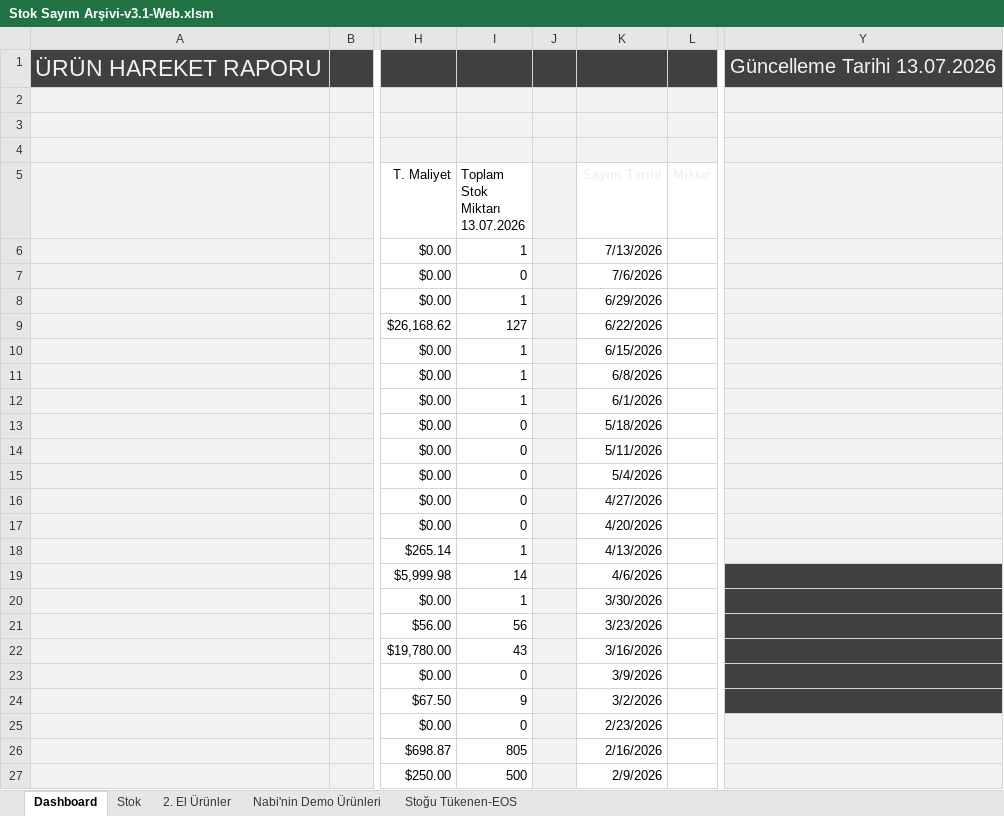
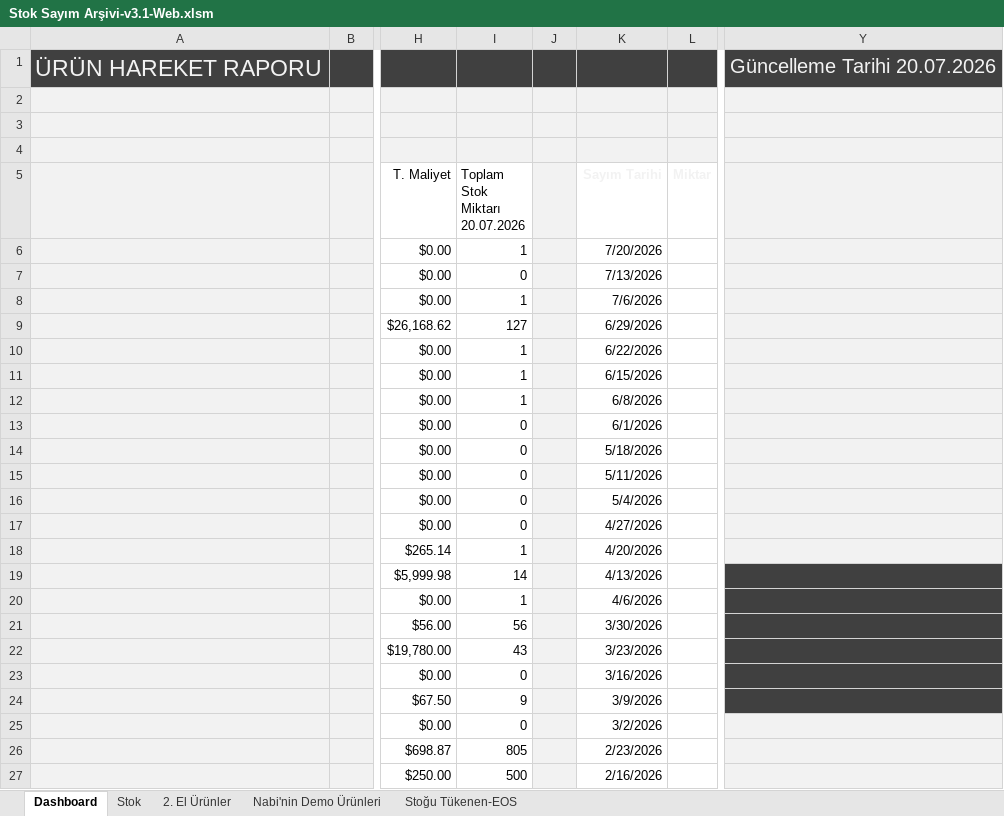
Before and after one commit to emraherbil/F2-Stok, an Excel workbook: Stok Sayım Arşivi-v3.1-Web.xlsm, sheet Dashboard, drawn as a sheet; only a part is shown, gaps mark what is left out; values as stored, in another font and other column widths than the file's, no borders; charts and pictures and table styles not drawn; ↵ is a line break in a cell; the diff covers the shown part only; the diff names each change by its address in the sheet, - before the commit and + after, or states it on an @@ line.

Commit message:
Add files via upload

```diff
--- a/Stok Sayım Arşivi-v3.1-Web.xlsm (sheet Dashboard)
+++ b/Stok Sayım Arşivi-v3.1-Web.xlsm (sheet Dashboard)
-Y1: Güncelleme Tarihi 13.07.2026
+Y1: Güncelleme Tarihi 20.07.2026
-I5: Toplam Stok Miktarı ↵ 13.07.2026
+I5: Toplam Stok Miktarı ↵ 20.07.2026
-K6 (Sayım Tarihi): 7/13/2026
+K6 (Sayım Tarihi): 7/20/2026
-K7 (Sayım Tarihi): 7/6/2026
+K7 (Sayım Tarihi): 7/13/2026
-K8 (Sayım Tarihi): 6/29/2026
+K8 (Sayım Tarihi): 7/6/2026
-K9 (Sayım Tarihi): 6/22/2026
+K9 (Sayım Tarihi): 6/29/2026
-K10 (Sayım Tarihi): 6/15/2026
+K10 (Sayım Tarihi): 6/22/2026
-K11 (Sayım Tarihi): 6/8/2026
+K11 (Sayım Tarihi): 6/15/2026
-K12 (Sayım Tarihi): 6/1/2026
+K12 (Sayım Tarihi): 6/8/2026
-K13 (Sayım Tarihi): 5/18/2026
+K13 (Sayım Tarihi): 6/1/2026
-K14 (Sayım Tarihi): 5/11/2026
+K14 (Sayım Tarihi): 5/18/2026
-K15 (Sayım Tarihi): 5/4/2026
+K15 (Sayım Tarihi): 5/11/2026
-K16 (Sayım Tarihi): 4/27/2026
+K16 (Sayım Tarihi): 5/4/2026
-K17 (Sayım Tarihi): 4/20/2026
+K17 (Sayım Tarihi): 4/27/2026
-K18 (Sayım Tarihi): 4/13/2026
+K18 (Sayım Tarihi): 4/20/2026
-K19 (Sayım Tarihi): 4/6/2026
+K19 (Sayım Tarihi): 4/13/2026
-K20 (Sayım Tarihi): 3/30/2026
+K20 (Sayım Tarihi): 4/6/2026
-K21 (Sayım Tarihi): 3/23/2026
+K21 (Sayım Tarihi): 3/30/2026
-K22 (Sayım Tarihi): 3/16/2026
+K22 (Sayım Tarihi): 3/23/2026
-K23 (Sayım Tarihi): 3/9/2026
+K23 (Sayım Tarihi): 3/16/2026
-K24 (Sayım Tarihi): 3/2/2026
+K24 (Sayım Tarihi): 3/9/2026
-K25 (Sayım Tarihi): 2/23/2026
+K25 (Sayım Tarihi): 3/2/2026
-K26 (Sayım Tarihi): 2/16/2026
+K26 (Sayım Tarihi): 2/23/2026
-K27 (Sayım Tarihi): 2/9/2026
+K27 (Sayım Tarihi): 2/16/2026
```
Also changed, not shown: 3 added rows, 2 removed rows and 45 edited cells elsewhere in this sheet, sheet Stok, formulas that keep their value, hidden cells, charts or pictures.
